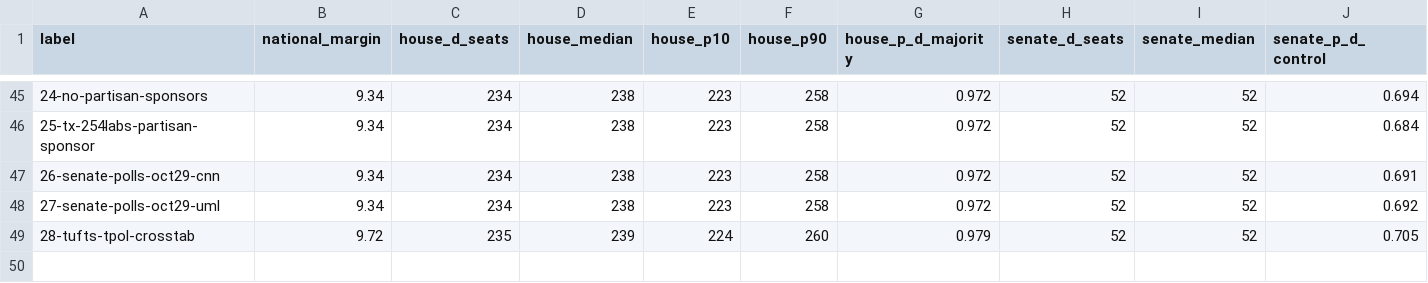
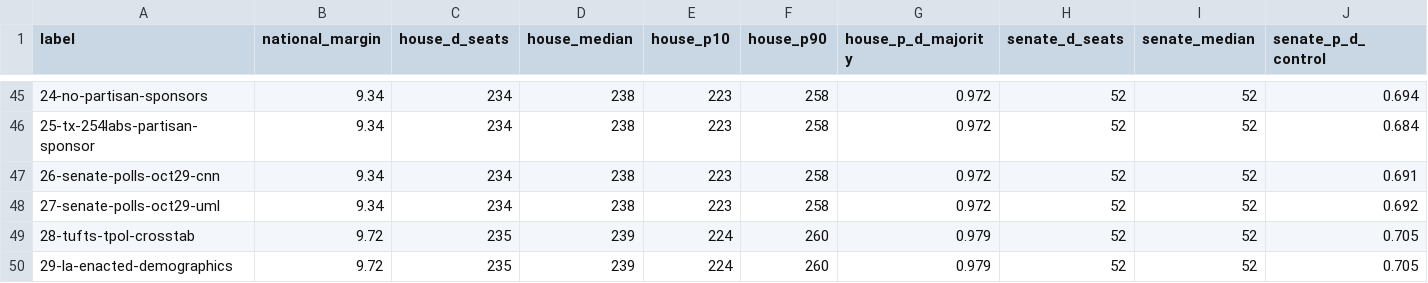
Before and after one commit to tcbDNA/house-2026, a CSV file: backend/analysis/comparison.csv, drawn as a sheet; only a part is shown, gaps mark what is left out; rows hold the shown columns only; the diff names each change by its address in the sheet, - before the commit and + after, or states it on an @@ line.

```diff
--- a/backend/analysis/comparison.csv
+++ b/backend/analysis/comparison.csv
+row 50: 29-la-enacted-demographics | 9.72 | 235 | 239 | 224 | 260 | 0.979 | 52 | 52 | 0.705
```
Also changed, not shown: backend/data/demographics.csv, backend/data/demographics_acs_new_lines.csv, 28 other files.
